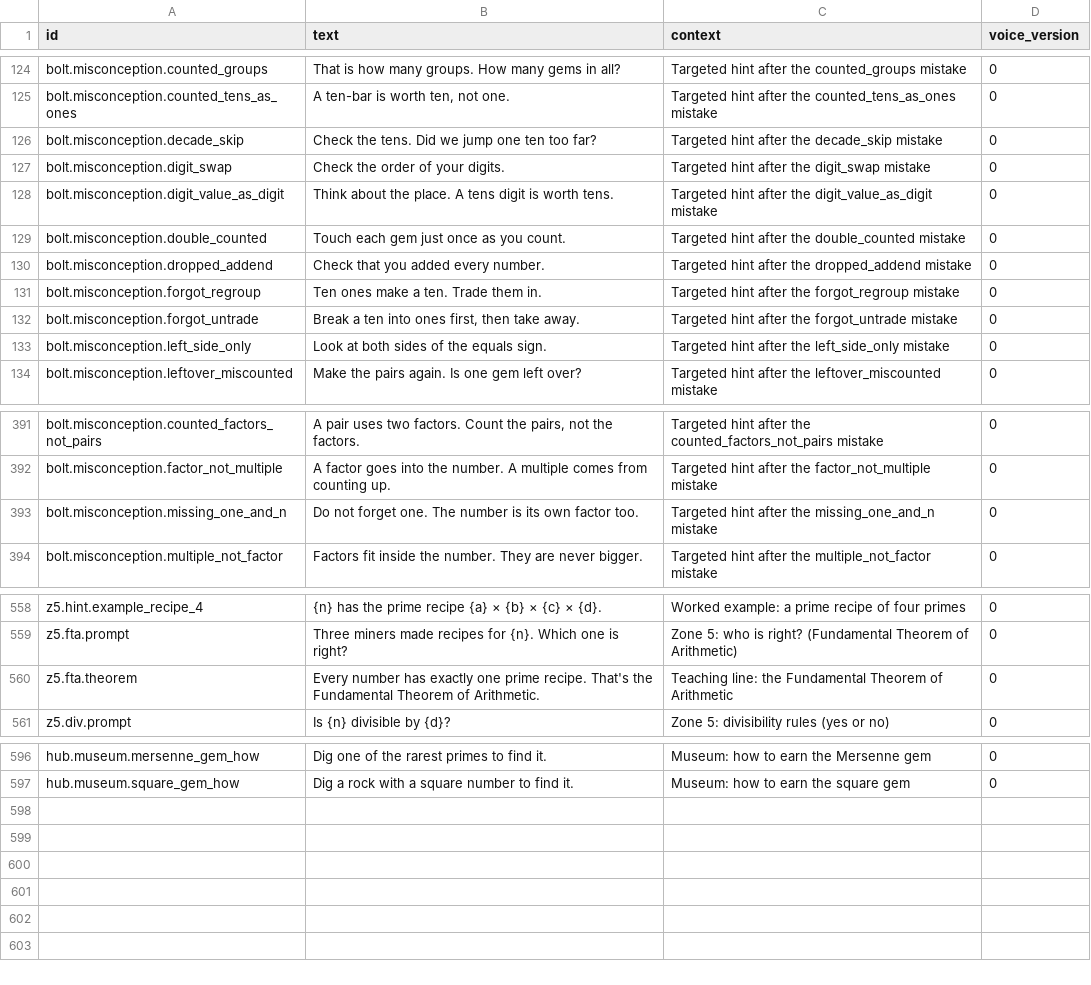
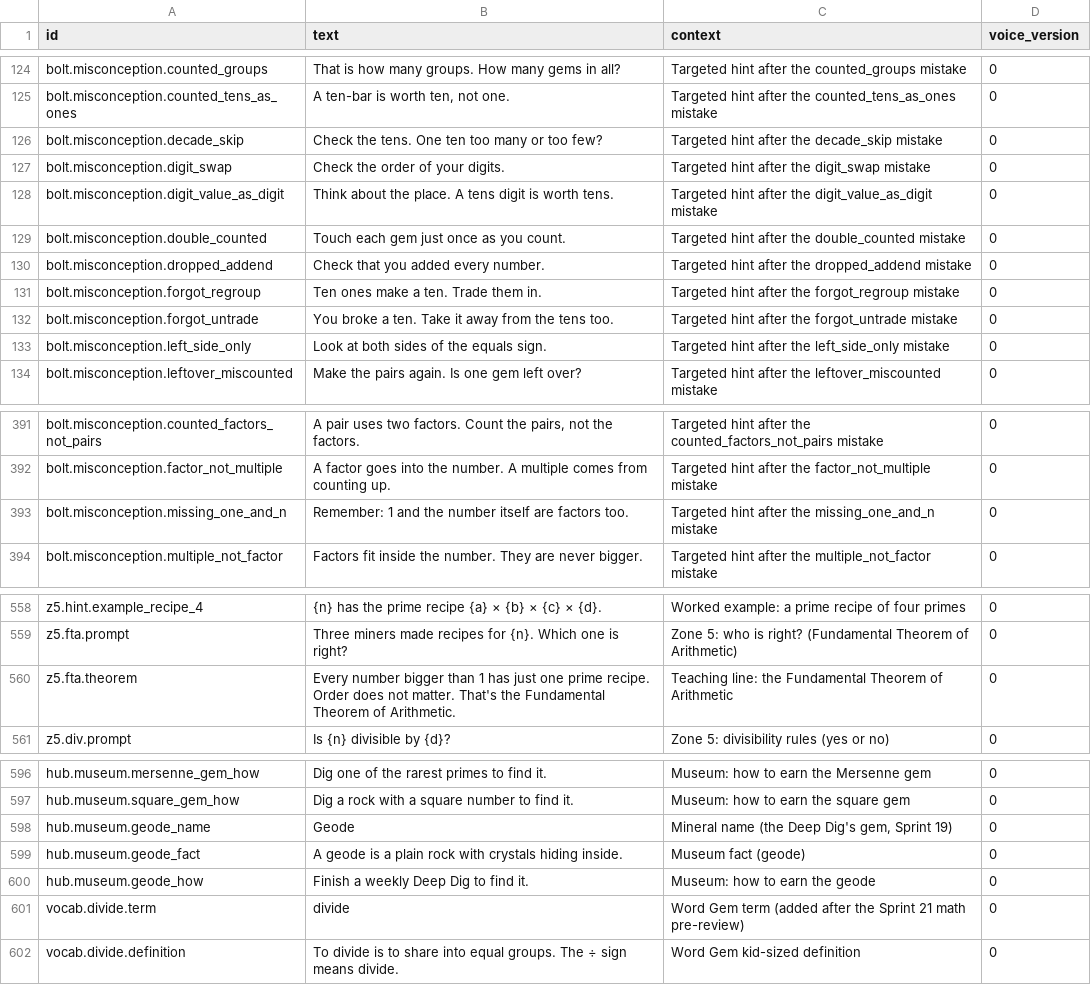
Before and after one commit to SpiroGanas/Gem-Mines-of-Number-Mountain, a CSV file: text/lines.csv, drawn as a sheet; only a part is shown, gaps mark what is left out; the diff covers the shown part only.

```diff
--- a/text/lines.csv
+++ b/text/lines.csv
@@ -125,3 +125,3 @@ bolt.misconception.counted_groups,That is how many groups. How many gems in all?
 bolt.misconception.counted_tens_as_ones,"A ten-bar is worth ten, not one.",Targeted hint after the counted_tens_as_ones mistake,0
-bolt.misconception.decade_skip,Check the tens. Did we jump one ten too far?,Targeted hint after the decade_skip mistake,0
+bolt.misconception.decade_skip,Check the tens. One ten too many or too few?,Targeted hint after the decade_skip mistake,0
 bolt.misconception.digit_swap,Check the order of your digits.,Targeted hint after the digit_swap mistake,0
@@ -131,3 +131,3 @@ bolt.misconception.dropped_addend,Check that you added every number.,Targeted hi
 bolt.misconception.forgot_regroup,Ten ones make a ten. Trade them in.,Targeted hint after the forgot_regroup mistake,0
-bolt.misconception.forgot_untrade,"Break a ten into ones first, then take away.",Targeted hint after the forgot_untrade mistake,0
+bolt.misconception.forgot_untrade,You broke a ten. Take it away from the tens too.,Targeted hint after the forgot_untrade mistake,0
 bolt.misconception.left_side_only,Look at both sides of the equals sign.,Targeted hint after the left_side_only mistake,0
@@ -392,3 +392,3 @@ bolt.misconception.counted_factors_not_pairs,"A pair uses two factors. Count the
 bolt.misconception.factor_not_multiple,A factor goes into the number. A multiple comes from counting up.,Targeted hint after the factor_not_multiple mistake,0
-bolt.misconception.missing_one_and_n,Do not forget one. The number is its own factor too.,Targeted hint after the missing_one_and_n mistake,0
+bolt.misconception.missing_one_and_n,Remember: 1 and the number itself are factors too.,Targeted hint after the missing_one_and_n mistake,0
 bolt.misconception.multiple_not_factor,Factors fit inside the number. They are never bigger.,Targeted hint after the multiple_not_factor mistake,0
@@ -559,3 +559,3 @@ z5.hint.example_recipe_4,{n} has the prime recipe {a} × {b} × {c} × {d}.,Work
 z5.fta.prompt,Three miners made recipes for {n}. Which one is right?,Zone 5: who is right? (Fundamental Theorem of Arithmetic),0
-z5.fta.theorem,Every number has exactly one prime recipe. That's the Fundamental Theorem of Arithmetic.,Teaching line: the Fundamental Theorem of Arithmetic,0
+z5.fta.theorem,Every number bigger than 1 has just one prime recipe. Order does not matter. That's the Fundamental Theorem of Arithmetic.,Teaching line: the Fundamental Theorem of Arithmetic,0
 z5.div.prompt,Is {n} divisible by {d}?,Zone 5: divisibility rules (yes or no),0
@@ -597 +597,6 @@ hub.museum.mersenne_gem_how,Dig one of the rarest primes to find it.,Museum: how
 hub.museum.square_gem_how,Dig a rock with a square number to find it.,Museum: how to earn the square gem,0
+hub.museum.geode_name,Geode,"Mineral name (the Deep Dig's gem, Sprint 19)",0
+hub.museum.geode_fact,A geode is a plain rock with crystals hiding inside.,Museum fact (geode),0
+hub.museum.geode_how,Finish a weekly Deep Dig to find it.,Museum: how to earn the geode,0
+vocab.divide.term,divide,Word Gem term (added after the Sprint 21 math pre-review),0
+vocab.divide.definition,To divide is to share into equal groups. The ÷ sign means divide.,Word Gem kid-sized definition,0
```
Also changed, not shown: 1 edited cell elsewhere in this file, 23 other files.
